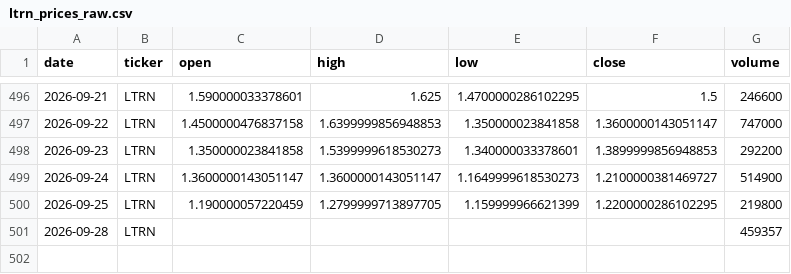
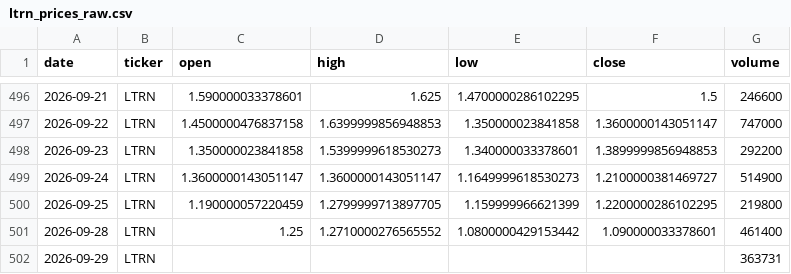
Before and after one commit to averma-ltrn/ltrn-stock-analyzer, a CSV file: data/raw/ltrn_prices_raw.csv, drawn as a sheet; only a part is shown, gaps mark what is left out.

```diff
--- a/data/raw/ltrn_prices_raw.csv
+++ b/data/raw/ltrn_prices_raw.csv
@@ -500,2 +500,3 @@ date,ticker,open,high,low,close,volume
 2026-09-25,LTRN,1.190000057220459,1.2799999713897705,1.159999966621399,1.2200000286102295,219800
-2026-09-28,LTRN,,,,,459357
+2026-09-28,LTRN,1.25,1.2710000276565552,1.0800000429153442,1.090000033378601,461400
+2026-09-29,LTRN,,,,,363731
```
Also changed, not shown: data/processed/ltrn_indicators.csv, data/raw/ltrn_fundamentals_raw.csv, 1 other file.
